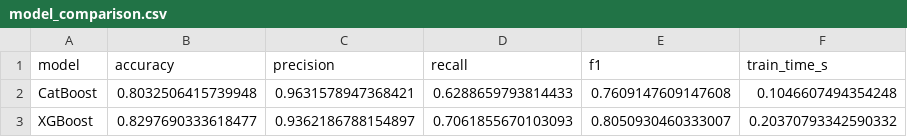
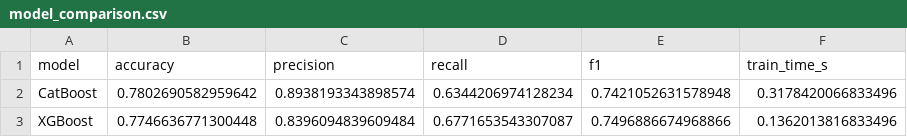
Before and after one commit to apaonessaa/SDN_Flow-Table-Flooding_Mitigation, a CSV file: models/ftf_detector/model_comparison.csv, drawn as a sheet.

```diff
--- a/models/ftf_detector/model_comparison.csv
+++ b/models/ftf_detector/model_comparison.csv
@@ -1,3 +1,3 @@
 model,accuracy,precision,recall,f1,train_time_s
-CatBoost,0.8032506415739948,0.9631578947368421,0.6288659793814433,0.7609147609147608,0.1046607494354248
-XGBoost,0.8297690333618477,0.9362186788154897,0.7061855670103093,0.8050930460333007,0.20370793342590332
+CatBoost,0.7802690582959642,0.8938193343898574,0.6344206974128234,0.7421052631578948,0.3178420066833496
+XGBoost,0.7746636771300448,0.8396094839609484,0.6771653543307087,0.7496886674968866,0.1362013816833496
```
Also changed, not shown: training/data/network_settings.csv, 20 other files.
